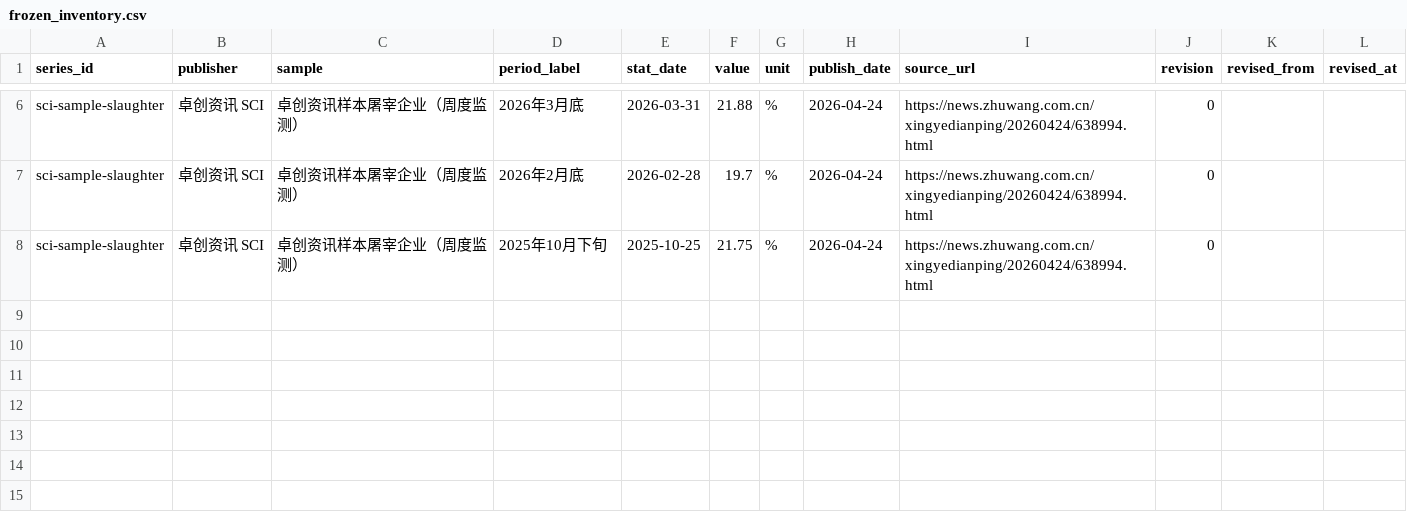
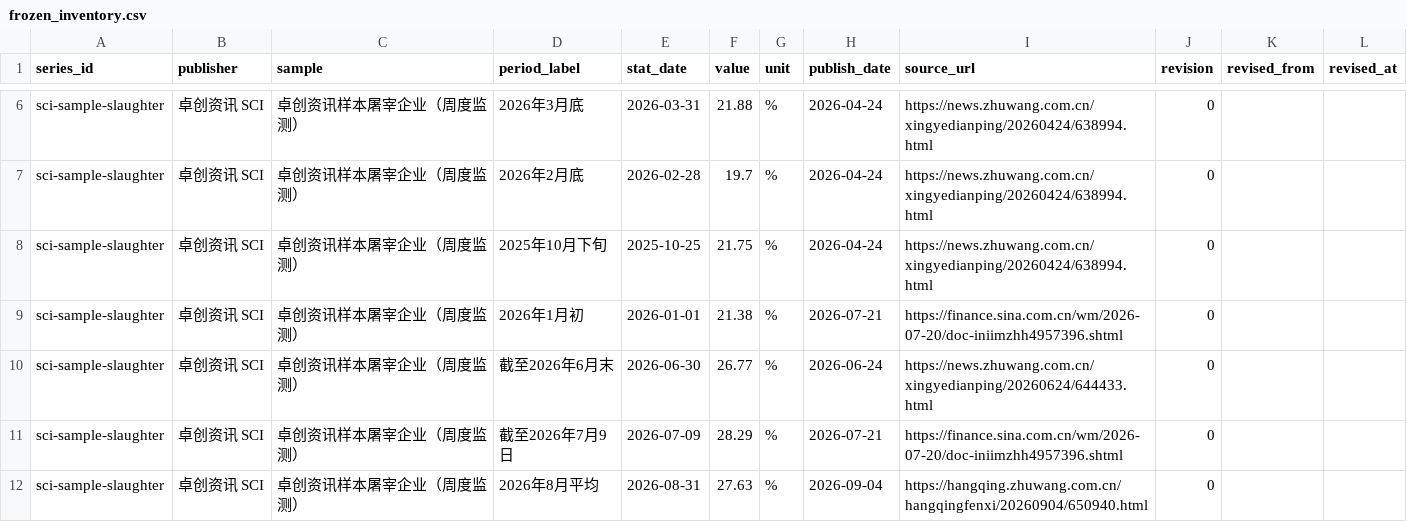
Before and after one commit to dong20000817-cmd/pigboard, a CSV file: data/history/frozen_inventory.csv, drawn as a sheet; only a part is shown, gaps mark what is left out; the diff names each change by its address in the sheet, - before the commit and + after, or states it on an @@ line.

```diff
--- a/data/history/frozen_inventory.csv
+++ b/data/history/frozen_inventory.csv
+row 9: sci-sample-slaughter | 卓创资讯 SCI | 卓创资讯样本屠宰企业（周度监测） | 2026年1月初 | 2026-01-01 | 21.38 | % | 2026-07-21 | https://finance.sina.com.cn/wm/2026-07-20/doc-iniimzhh4957396.shtml | 0
+row 10: sci-sample-slaughter | 卓创资讯 SCI | 卓创资讯样本屠宰企业（周度监测） | 截至2026年6月末 | 2026-06-30 | 26.77 | % | 2026-06-24 | https://news.zhuwang.com.cn/xingyedianping/20260624/644433.html | 0
+row 11: sci-sample-slaughter | 卓创资讯 SCI | 卓创资讯样本屠宰企业（周度监测） | 截至2026年7月9日 | 2026-07-09 | 28.29 | % | 2026-07-21 | https://finance.sina.com.cn/wm/2026-07-20/doc-iniimzhh4957396.shtml | 0
+row 12: sci-sample-slaughter | 卓创资讯 SCI | 卓创资讯样本屠宰企业（周度监测） | 2026年8月平均 | 2026-08-31 | 27.63 | % | 2026-09-04 | https://hangqing.zhuwang.com.cn/hangqingfenxi/20260904/650940.html | 0
```
Also changed, not shown: data/history/cull_sow_ratio.csv, data/history/hog_spot_daily.csv, 15 other files.
